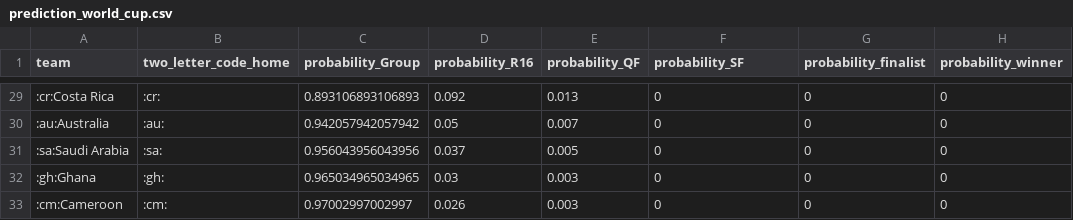
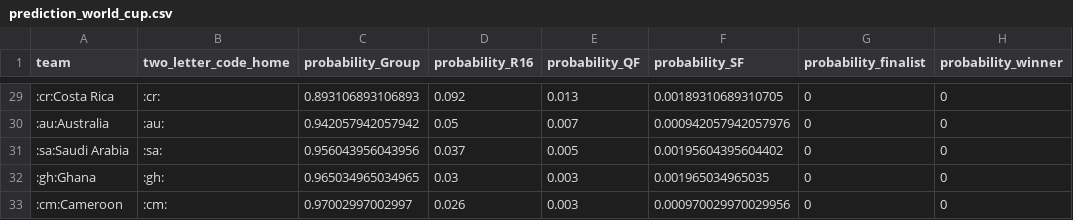
Before and after one commit to swissfootdata/national_teams, a CSV file: Output/prediction_world_cup.csv, drawn as a sheet; only a part is shown, gaps mark what is left out; the diff covers the shown part only.

```diff
--- a/Output/prediction_world_cup.csv
+++ b/Output/prediction_world_cup.csv
@@ -29,5 +29,5 @@
-":cr:Costa Rica",":cr:",0.893106893106893,0.092,0.013,0,0,0
-":au:Australia",":au:",0.942057942057942,0.05,0.007,0,0,0
-":sa:Saudi Arabia",":sa:",0.956043956043956,0.037,0.005,0,0,0
-":gh:Ghana",":gh:",0.965034965034965,0.03,0.003,0,0,0
-":cm:Cameroon",":cm:",0.97002997002997,0.026,0.003,0,0,0
+":cr:Costa Rica",":cr:",0.893106893106893,0.092,0.013,0.00189310689310705,0,0
+":au:Australia",":au:",0.942057942057942,0.05,0.007,0.000942057942057976,0,0
+":sa:Saudi Arabia",":sa:",0.956043956043956,0.037,0.005,0.00195604395604402,0,0
+":gh:Ghana",":gh:",0.965034965034965,0.03,0.003,0.001965034965035,0,0
+":cm:Cameroon",":cm:",0.97002997002997,0.026,0.003,0.000970029970029956,0,0
```
Also changed, not shown: 27 edited cells elsewhere in this file, 11 other files.
